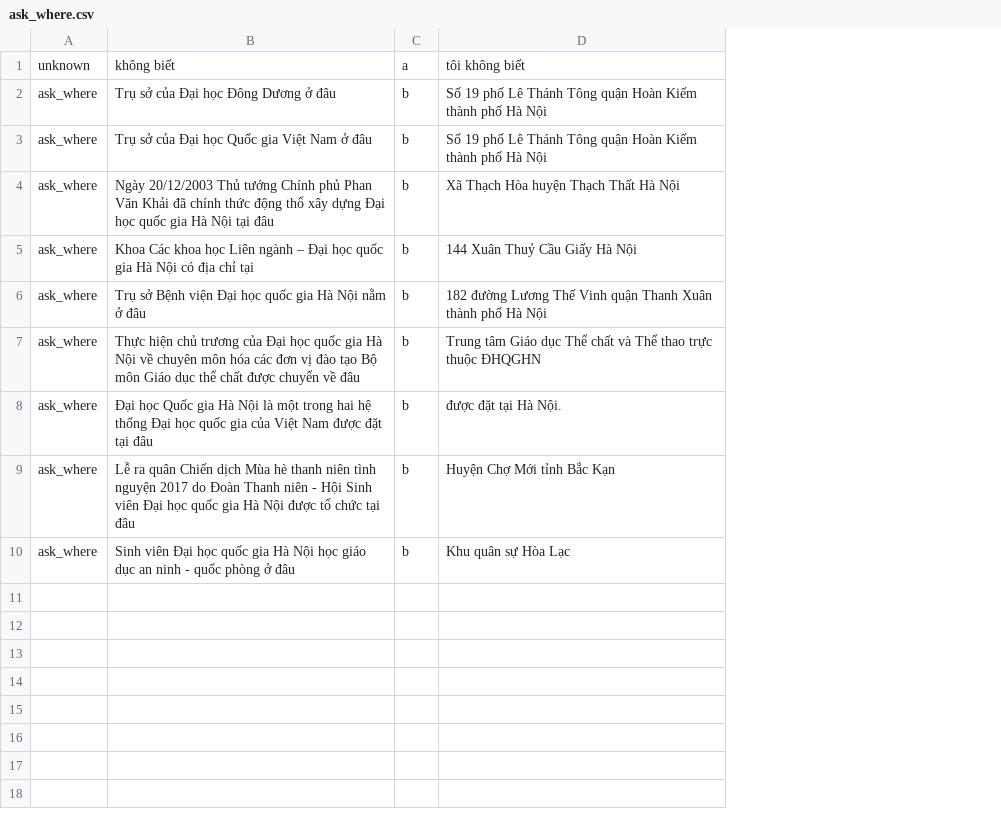
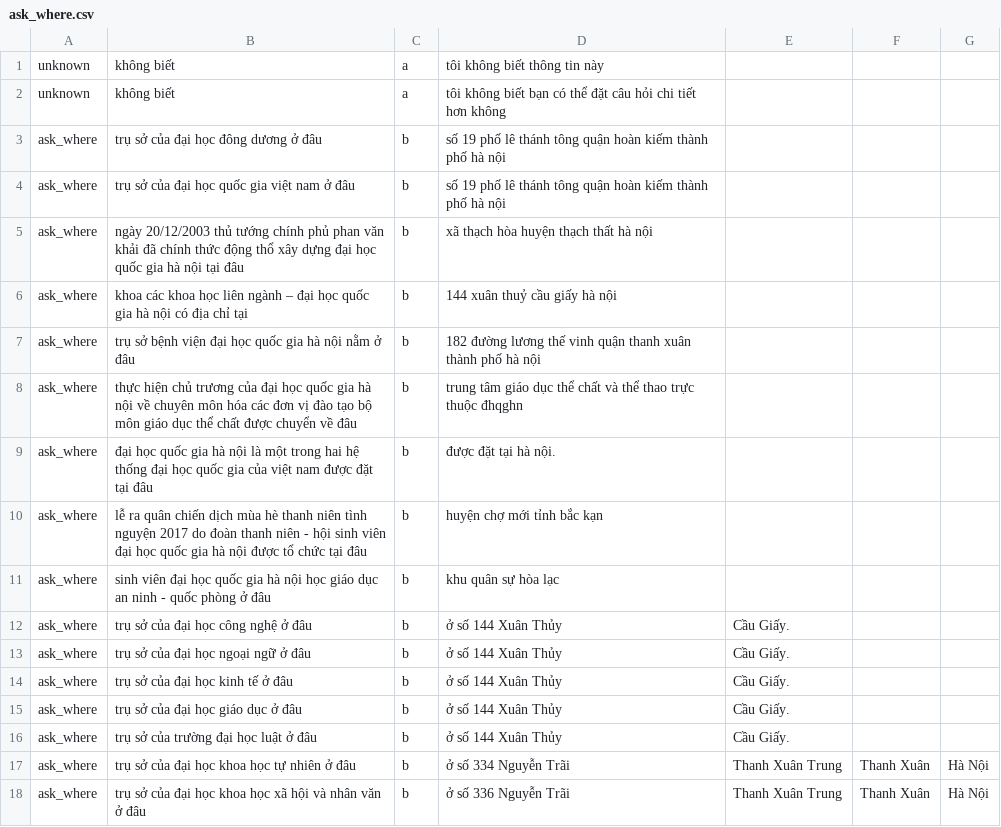
Before and after one commit to trieuhoangan/chu_bot_source, a CSV file: chubot/data/ask_where.csv, drawn as a sheet; removed rows and columns are numbered as before the commit, all else as after; the diff names each change by its address in the sheet, - before the commit and + after, or states it on an @@ line.

```diff
--- a/chubot/data/ask_where.csv
+++ b/chubot/data/ask_where.csv
-column B, rows 1-10: không biết | Trụ sở của Đại học Đông Dương ở đâu | Trụ sở của Đại học Quốc gia Việt Nam ở đâu | Ngày 20/12/2003 Thủ tướng Chính phủ Phan Văn Khải đã chính thức động thổ xây dựng Đại học quốc gia Hà Nội tại đâu | Khoa Các khoa học Liên ngành – Đại học quốc gia Hà Nội có địa chỉ tại | Trụ sở Bệnh viện Đại học quốc gia Hà Nội nằm ở đâu | Thực hiện chủ trương của Đại học quốc gia Hà Nội về chuyên môn hóa các đơn vị đào tạo Bộ môn Giáo dục thể chất được chuyển về đâu | Đại học Quốc gia Hà Nội là một trong hai hệ thống Đại học quốc gia của Việt Nam được đặt tại đâu | Lễ ra quân Chiến dịch Mùa hè thanh niên tình nguyện 2017 do Đoàn Thanh niên - Hội Sinh viên Đại học quốc gia Hà Nội được tổ chức tại đâu | Sinh viên Đại học quốc gia Hà Nội học giáo dục an ninh - quốc phòng ở đâu
+column B, rows 2-11: không biết | trụ sở của đại học đông dương ở đâu | trụ sở của đại học quốc gia việt nam ở đâu | ngày 20/12/2003 thủ tướng chính phủ phan văn khải đã chính thức động thổ xây dựng đại học quốc gia hà nội tại đâu | khoa các khoa học liên ngành – đại học quốc gia hà nội có địa chỉ tại | trụ sở bệnh viện đại học quốc gia hà nội nằm ở đâu | thực hiện chủ trương của đại học quốc gia hà nội về chuyên môn hóa các đơn vị đào tạo bộ môn giáo dục thể chất được chuyển về đâu | đại học quốc gia hà nội là một trong hai hệ thống đại học quốc gia của việt nam được đặt tại đâu | lễ ra quân chiến dịch mùa hè thanh niên tình nguyện 2017 do đoàn thanh niên - hội sinh viên đại học quốc gia hà nội được tổ chức tại đâu | sinh viên đại học quốc gia hà nội học giáo dục an ninh - quốc phòng ở đâu
-column D, rows 1-10: tôi không biết | Số 19 phố Lê Thánh Tông quận Hoàn Kiếm thành phố Hà Nội | Số 19 phố Lê Thánh Tông quận Hoàn Kiếm thành phố Hà Nội | Xã Thạch Hòa huyện Thạch Thất Hà Nội | 144 Xuân Thuỷ Cầu Giấy Hà Nội | 182 đường Lương Thế Vinh quận Thanh Xuân thành phố Hà Nội | Trung tâm Giáo dục Thể chất và Thể thao trực thuộc ĐHQGHN | được đặt tại Hà Nội. | Huyện Chợ Mới tỉnh Bắc Kạn | Khu quân sự Hòa Lạc
+column D, rows 2-11: tôi không biết bạn có thể đặt câu hỏi chi tiết hơn không | số 19 phố lê thánh tông quận hoàn kiếm thành phố hà nội | số 19 phố lê thánh tông quận hoàn kiếm thành phố hà nội | xã thạch hòa huyện thạch thất hà nội | 144 xuân thuỷ cầu giấy hà nội | 182 đường lương thế vinh quận thanh xuân thành phố hà nội | trung tâm giáo dục thể chất và thể thao trực thuộc đhqghn | được đặt tại hà nội. | huyện chợ mới tỉnh bắc kạn | khu quân sự hòa lạc
+column E, empty
+column F, empty
+column G, empty
+row 1: unknown | không biết | a | tôi không biết thông tin này
+row 12: ask_where | trụ sở của đại học công nghệ ở đâu | b | ở số 144 Xuân Thủy | Cầu Giấy.
+row 13: ask_where | trụ sở của đại học ngoại ngữ ở đâu | b | ở số 144 Xuân Thủy | Cầu Giấy.
+row 14: ask_where | trụ sở của đại học kinh tế ở đâu | b | ở số 144 Xuân Thủy | Cầu Giấy.
+row 15: ask_where | trụ sở của đại học giáo dục ở đâu | b | ở số 144 Xuân Thủy | Cầu Giấy.
+row 16: ask_where | trụ sở của trường đại học luật ở đâu | b | ở số 144 Xuân Thủy | Cầu Giấy.
+row 17: ask_where | trụ sở của đại học khoa học tự nhiên ở đâu | b | ở số 334 Nguyễn Trãi | Thanh Xuân Trung | Thanh Xuân | Hà Nội
+row 18: ask_where | trụ sở của đại học khoa học xã hội và nhân văn ở đâu | b | ở số 336 Nguyễn Trãi | Thanh Xuân Trung | Thanh Xuân | Hà Nội
```
Also changed, not shown: chubot/data/ask_number.csv, chubot/data/ask_what.csv, 8 other files.
